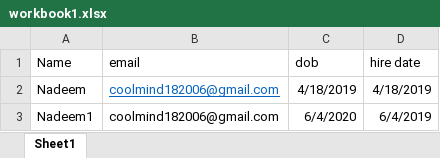
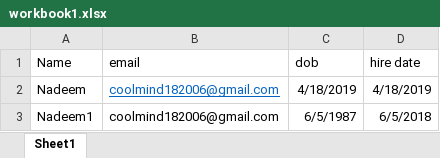
Before and after one commit to mnadeem/wishing-app, an Excel workbook: src/main/resources/data/workbook1.xlsx, sheet Sheet1, drawn as a sheet; values as stored, in another font and other column widths than the file's, no borders; the diff names each change by its address in the sheet, - before the commit and + after, or states it on an @@ line.

```diff
--- a/src/main/resources/data/workbook1.xlsx (sheet Sheet1)
+++ b/src/main/resources/data/workbook1.xlsx (sheet Sheet1)
-C3 (dob): 6/4/2020
+C3 (dob): 6/5/1987
-D3 (hire date): 6/4/2019
+D3 (hire date): 6/5/2018
```
Also changed, not shown: 5 other files.
